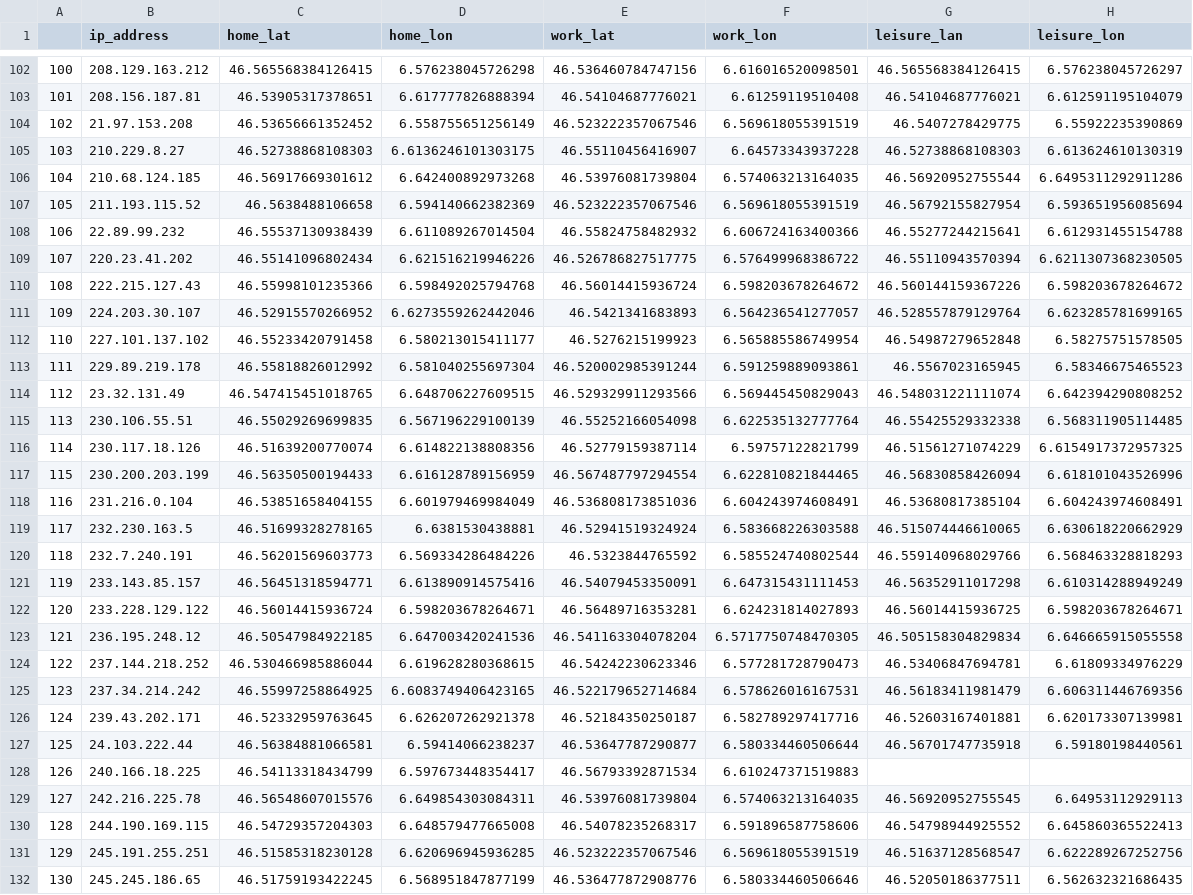
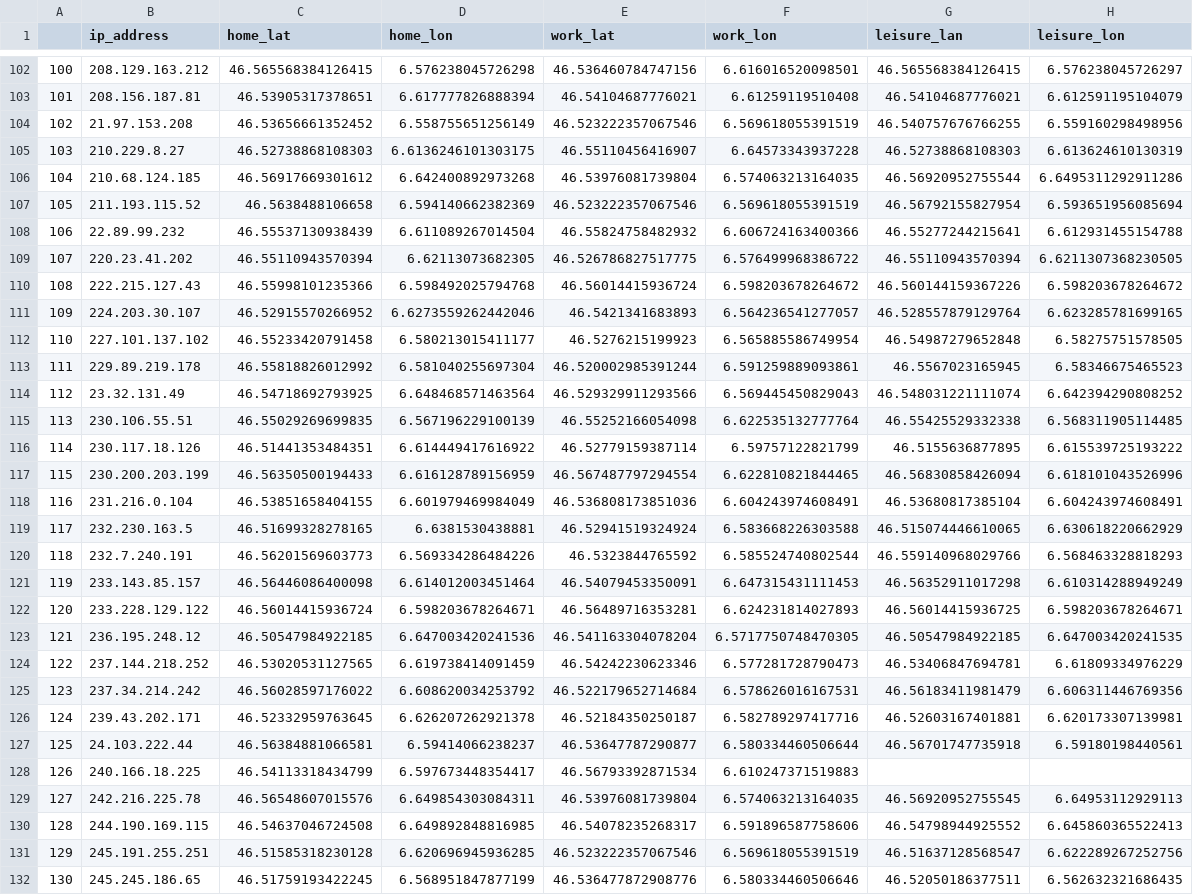
Before and after one commit to intx4/Atopet, a CSV file: project2/privacy_evaluation/top_locations.csv, drawn as a sheet; only a part is shown, gaps mark what is left out; the diff covers the shown part only.

```diff
--- a/project2/privacy_evaluation/top_locations.csv
+++ b/project2/privacy_evaluation/top_locations.csv
@@ -103,3 +103,3 @@
 101,208.156.187.81,46.53905317378651,6.617777826888394,46.54104687776021,6.61259119510408,46.54104687776021,6.612591195104079
-102,21.97.153.208,46.53656661352452,6.558755651256149,46.523222357067546,6.569618055391519,46.5407278429775,6.55922235390869
+102,21.97.153.208,46.53656661352452,6.558755651256149,46.523222357067546,6.569618055391519,46.540757676766255,6.559160298498956
 103,210.229.8.27,46.52738868108303,6.6136246101303175,46.55110456416907,6.64573343937228,46.52738868108303,6.613624610130319
@@ -108,3 +108,3 @@
 106,22.89.99.232,46.55537130938439,6.611089267014504,46.55824758482932,6.606724163400366,46.55277244215641,6.612931455154788
-107,220.23.41.202,46.55141096802434,6.621516219946226,46.526786827517775,6.576499968386722,46.55110943570394,6.6211307368230505
+107,220.23.41.202,46.55110943570394,6.62113073682305,46.526786827517775,6.576499968386722,46.55110943570394,6.6211307368230505
 108,222.215.127.43,46.55998101235366,6.598492025794768,46.56014415936724,6.598203678264672,46.560144159367226,6.598203678264672
@@ -113,5 +113,5 @@
 111,229.89.219.178,46.55818826012992,6.581040255697304,46.520002985391244,6.591259889093861,46.5567023165945,6.58346675465523
-112,23.32.131.49,46.547415451018765,6.648706227609515,46.529329911293566,6.569445450829043,46.548031221111074,6.642394290808252
+112,23.32.131.49,46.54718692793925,6.648468571463564,46.529329911293566,6.569445450829043,46.548031221111074,6.642394290808252
 113,230.106.55.51,46.55029269699835,6.567196229100139,46.55252166054098,6.622535132777764,46.55425529332338,6.568311905114485
-114,230.117.18.126,46.51639200770074,6.614822138808356,46.52779159387114,6.59757122821799,46.51561271074229,6.6154917372957325
+114,230.117.18.126,46.51441353484351,6.614449417616922,46.52779159387114,6.59757122821799,46.5155636877895,6.615539725193222
 115,230.200.203.199,46.56350500194433,6.616128789156959,46.567487797294554,6.622810821844465,46.56830858426094,6.618101043526996
@@ -120,7 +120,7 @@
 118,232.7.240.191,46.56201569603773,6.569334286484226,46.5323844765592,6.585524740802544,46.559140968029766,6.568463328818293
-119,233.143.85.157,46.56451318594771,6.613890914575416,46.54079453350091,6.647315431111453,46.56352911017298,6.610314288949249
+119,233.143.85.157,46.56446086400098,6.614012003451464,46.54079453350091,6.647315431111453,46.56352911017298,6.610314288949249
 120,233.228.129.122,46.56014415936724,6.598203678264671,46.56489716353281,6.624231814027893,46.56014415936725,6.598203678264671
-121,236.195.248.12,46.50547984922185,6.647003420241536,46.541163304078204,6.5717750748470305,46.505158304829834,6.646665915055558
-122,237.144.218.252,46.530466985886044,6.619628280368615,46.54242230623346,6.577281728790473,46.53406847694781,6.61809334976229
-123,237.34.214.242,46.55997258864925,6.6083749406423165,46.522179652714684,6.578626016167531,46.56183411981479,6.606311446769356
+121,236.195.248.12,46.50547984922185,6.647003420241536,46.541163304078204,6.5717750748470305,46.50547984922185,6.647003420241535
+122,237.144.218.252,46.53020531127565,6.619738414091459,46.54242230623346,6.577281728790473,46.53406847694781,6.61809334976229
+123,237.34.214.242,46.56028597176022,6.608620034253792,46.522179652714684,6.578626016167531,46.56183411981479,6.606311446769356
 124,239.43.202.171,46.52332959763645,6.626207262921378,46.52184350250187,6.582789297417716,46.52603167401881,6.620173307139981
@@ -129,3 +129,3 @@
 127,242.216.225.78,46.56548607015576,6.649854303084311,46.53976081739804,6.574063213164035,46.56920952755545,6.64953112929113
-128,244.190.169.115,46.54729357204303,6.648579477665008,46.54078235268317,6.591896587758606,46.54798944925552,6.645860365522413
+128,244.190.169.115,46.54637046724508,6.649892848816985,46.54078235268317,6.591896587758606,46.54798944925552,6.645860365522413
 129,245.191.255.251,46.51585318230128,6.620696945936285,46.523222357067546,6.569618055391519,46.51637128568547,6.622289267252756
```
Also changed, not shown: 54 edited cells elsewhere in this file, 2 other files.
